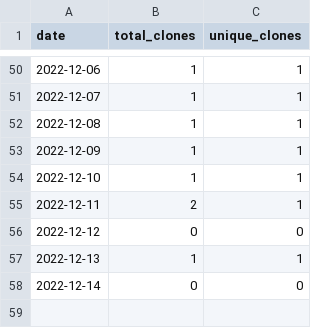
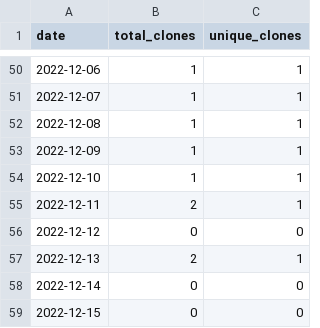
Before and after one commit to merrymitch/COMP3700, a CSV file: .traffic/clones.csv, drawn as a sheet; only a part is shown, gaps mark what is left out.

Commit message:
Updating repository traffic

```diff
--- a/.traffic/clones.csv
+++ b/.traffic/clones.csv
@@ -56,3 +56,4 @@ date,total_clones,unique_clones
 2022-12-12,0,0
-2022-12-13,1,1
+2022-12-13,2,1
 2022-12-14,0,0
+2022-12-15,0,0
```
Also changed, not shown: .traffic/views.csv, 3 other files.
